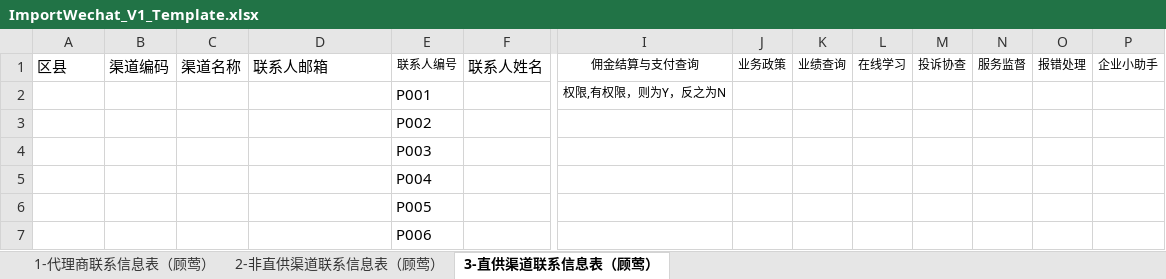
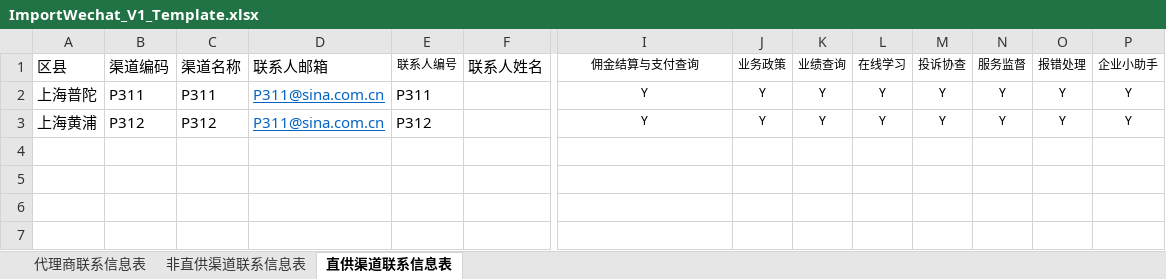
Before and after one commit to ZhouAnPing/Mail, an Excel workbook: Mail/ChinaUnion_Agent/Template/ImportWechat_V1_Template.xlsx, sheet 直供渠道联系信息表, drawn as a sheet; only a part is shown, gaps mark what is left out; values as stored, in another font and other column widths than the file's, no borders; removed rows and columns are numbered as before the commit, all else as after; rows hold the shown columns only; the diff names each change by its address in the sheet, - before the commit and + after, or states it on an @@ line.

```diff
--- a/Mail/ChinaUnion_Agent/Template/ImportWechat_V1_Template.xlsx (sheet 直供渠道联系信息表)
+++ b/Mail/ChinaUnion_Agent/Template/ImportWechat_V1_Template.xlsx (sheet 直供渠道联系信息表)
-sheet tab: 1-代理商联系信息表（顾莺）
+sheet tab: 代理商联系信息表
-sheet tab: 2-非直供渠道联系信息表（顾莺）
+sheet tab: 非直供渠道联系信息表
-sheet tab: 3-直供渠道联系信息表（顾莺）
+sheet tab: 直供渠道联系信息表
-row 2:  |  |  |  | P001 |  | 权限,有权限，则为Y，反之为N
-row 3:  |  |  |  | P002
-row 4:  |  |  |  | P003
-row 5:  |  |  |  | P004
-row 6:  |  |  |  | P005
-row 7:  |  |  |  | P006
+row 2: 上海普陀 | P311 | P311 | P311@sina.com.cn | P311 |  | Y | Y | Y | Y | Y | Y | Y | Y
+row 3: 上海黄浦 | P312 | P312 | P311@sina.com.cn | P312 |  | Y | Y | Y | Y | Y | Y | Y | Y
```
Also changed, not shown: sheet 非直供渠道联系信息表, 6 other files.
